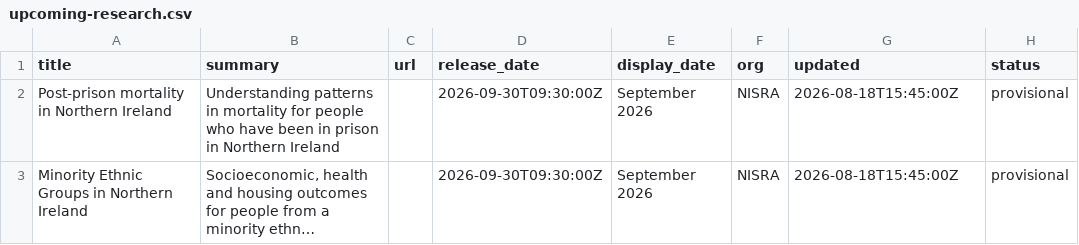
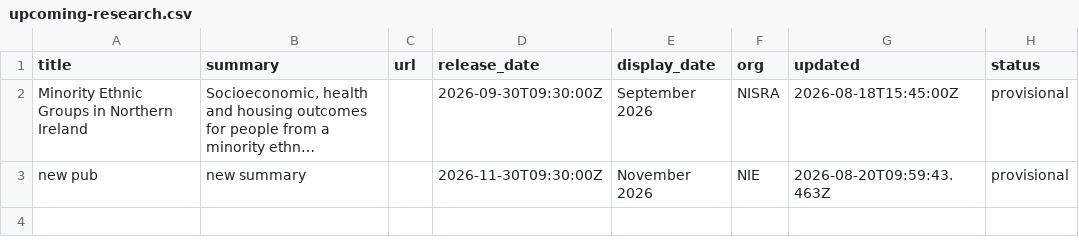
Before and after one commit to NISRA-Tech-Lab/latest-publications, a CSV file: upcoming-research.csv, drawn as a sheet; long unchanged cells end in …; removed rows and columns are numbered as before the commit, all else as after; the diff names each change by its address in the sheet, - before the commit and + after, or states it on an @@ line.

```diff
--- a/upcoming-research.csv
+++ b/upcoming-research.csv
-row 2: Post-prison mortality in Northern Ireland | Understanding patterns in mortality for people who have been in prison in Northern Ireland |  | 2026-09-30T09:30:00Z | September 2026 | NISRA | 2026-08-18T15:45:00Z | provisional
+row 3: new pub | new summary |  | 2026-11-30T09:30:00Z | November 2026 | NIE | 2026-08-20T09:59:43.463Z | provisional
```
